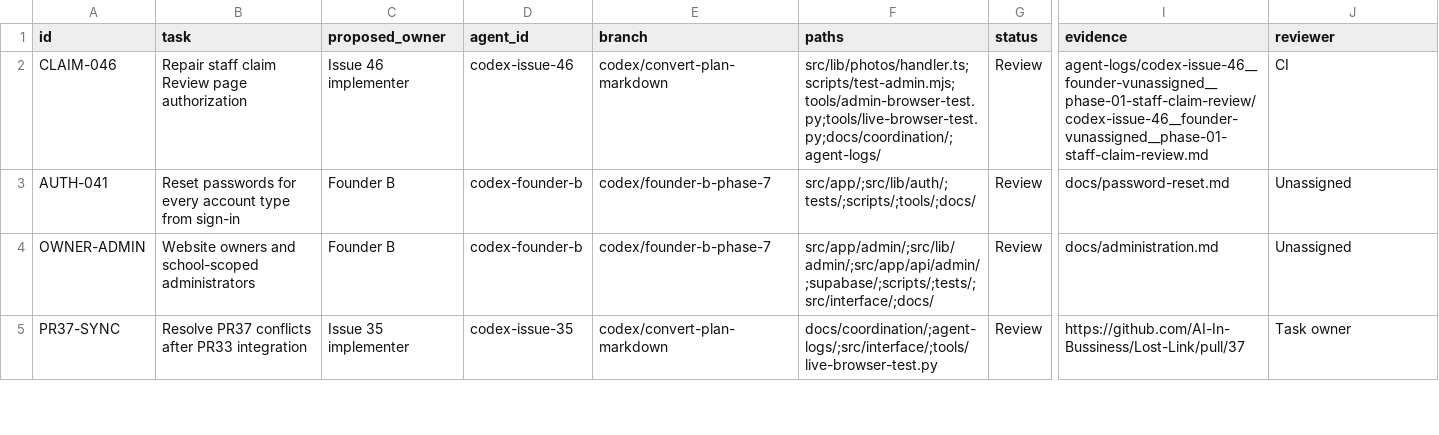
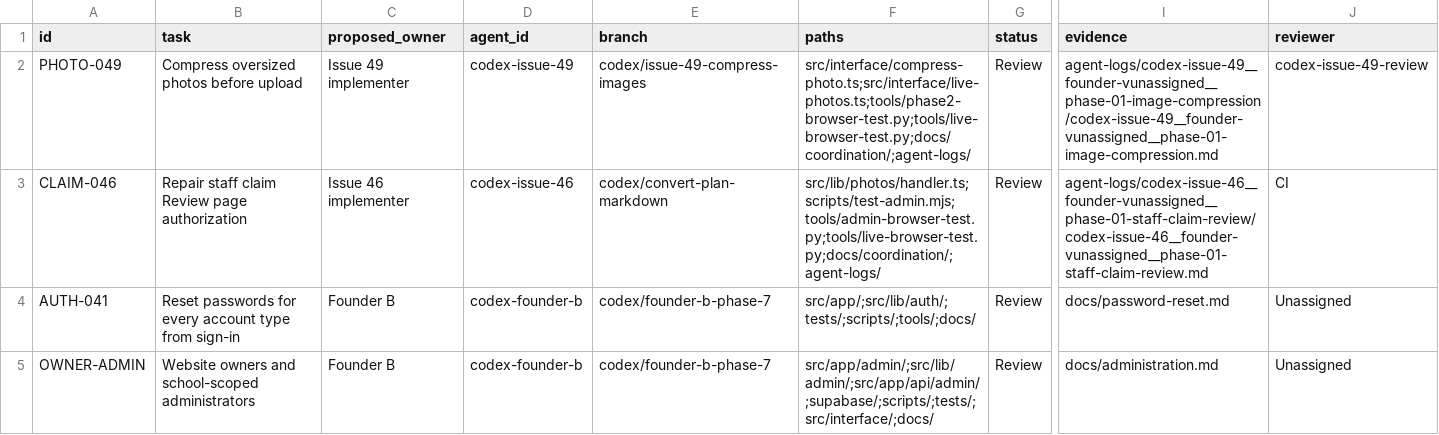
Before and after one commit to AI-In-Bussiness/Lost-Link, a CSV file: docs/coordination/task-board.csv, drawn as a sheet; only a part is shown, gaps mark what is left out; the shorter side is filled out with more unchanged rows; rows hold the shown columns only; the diff names each change by its address in the sheet, - before the commit and + after, or states it on an @@ line.

Commit message:
Compress oversized photos before upload

```diff
--- a/docs/coordination/task-board.csv
+++ b/docs/coordination/task-board.csv
+row 2: PHOTO-049 | Compress oversized photos before upload | Issue 49 implementer | codex-issue-49 | codex/issue-49-compress-images | src/interface/compress-photo.ts;src/interface/live-photos.ts;tools/phase2-browser-test.py;tools/live-browser-test.py;docs/coordination/;agent-logs/ | Review | agent-logs/codex-issue-49__founder-vunassigned__phase-01-image-compression/codex-issue-49__founder-vunassigned__phase-01-image-compression.md | codex-issue-49-review
```
Also changed, not shown: 10 other files.
